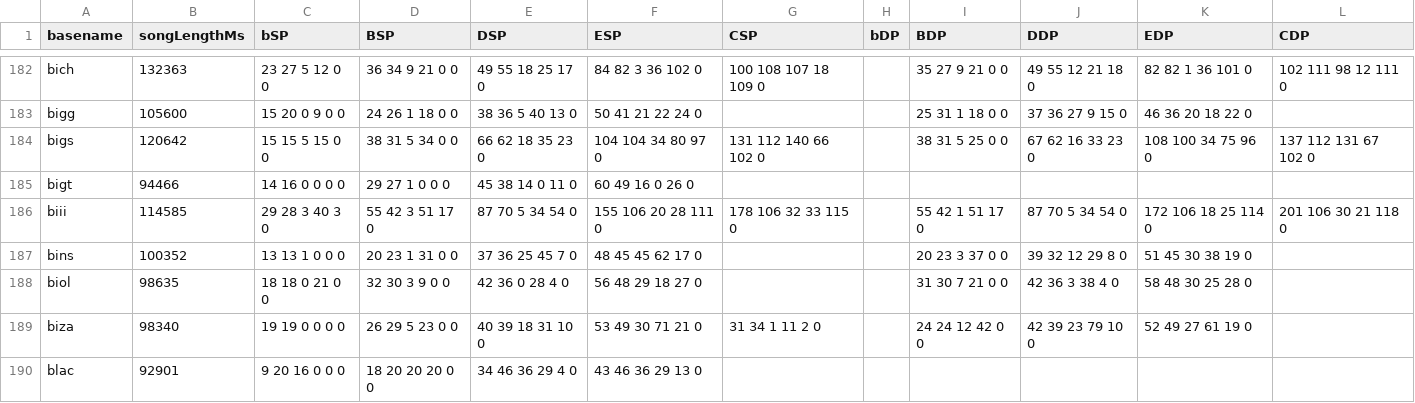
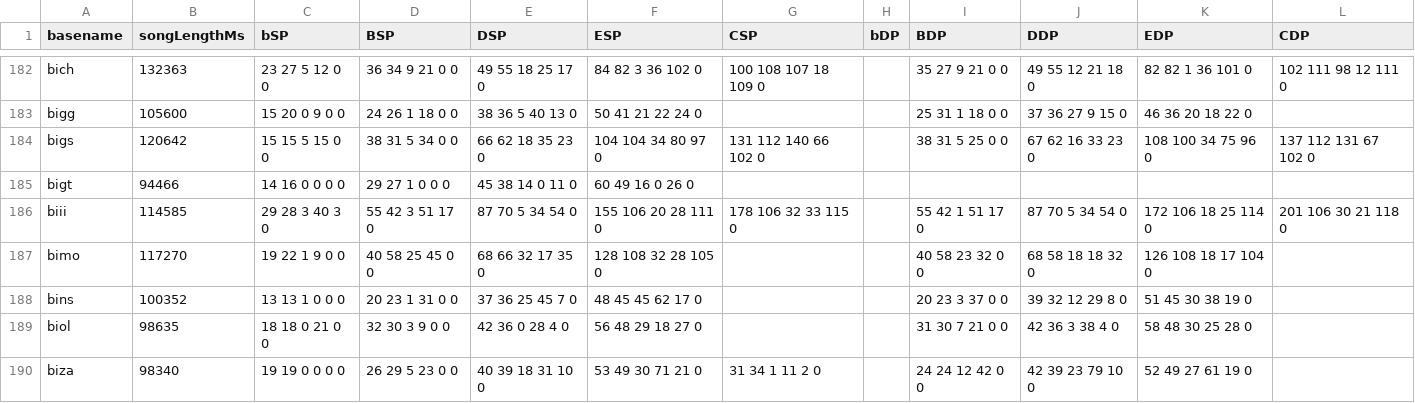
Before and after one commit to aznguymp4/DDR-jackets, a CSV file: calcGrooveRadar/values.csv, drawn as a sheet; only a part is shown, gaps mark what is left out; the shorter side is filled out with more unchanged rows; the diff covers the shown part only; the diff names each change by its address in the sheet, - before the commit and + after, or states it on an @@ line.

```diff
--- a/calcGrooveRadar/values.csv
+++ b/calcGrooveRadar/values.csv
+row 187: bimo | 117270 | 19 22 1 9 0 0 | 40 58 25 45 0 0 | 68 66 32 17 35 0 | 128 108 32 28 105 0 |  |  | 40 58 23 32 0 0 | 68 58 18 18 32 0 | 126 108 18 17 104 0
```
Also changed, not shown: 6 added rows and 15 edited cells elsewhere in this file, 17 other files.
